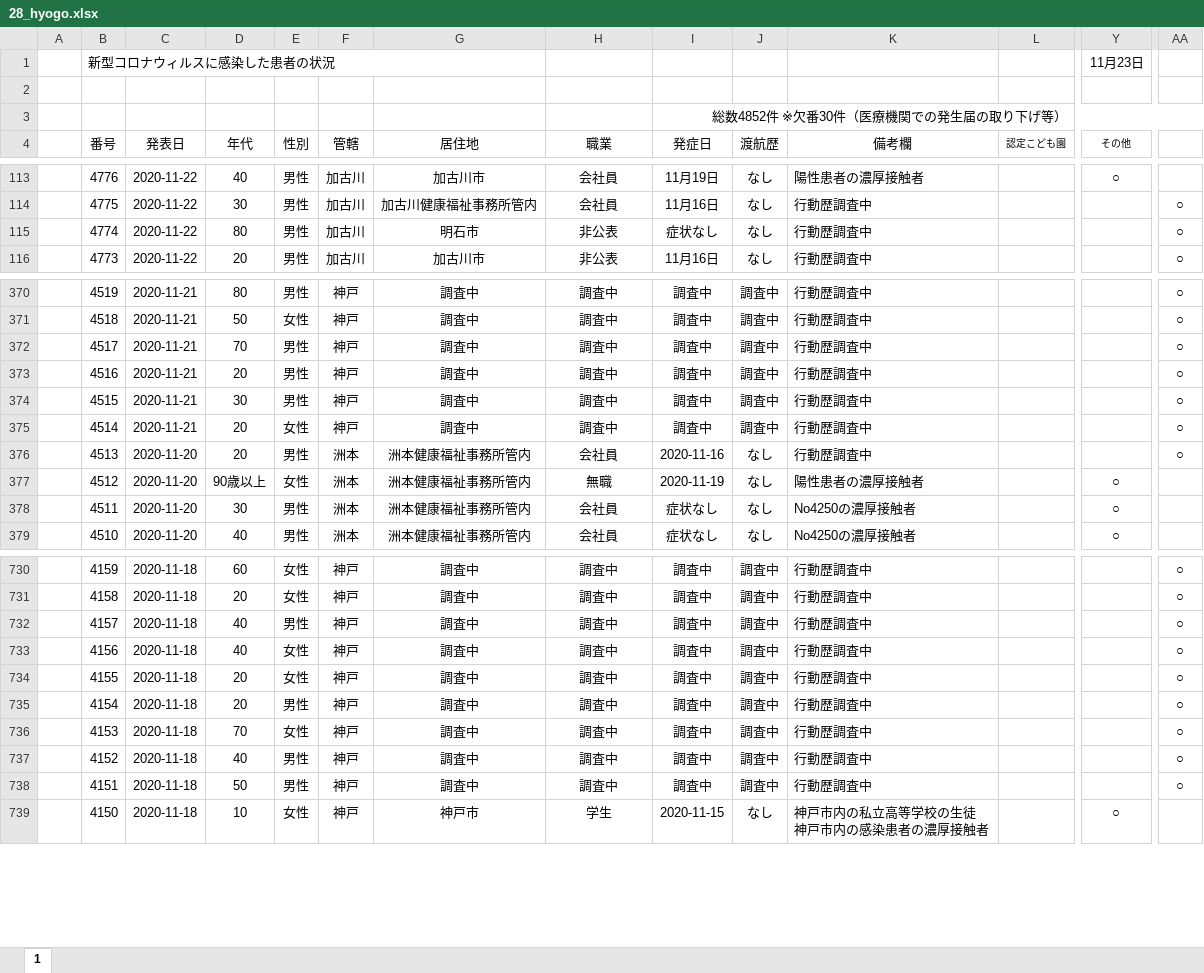
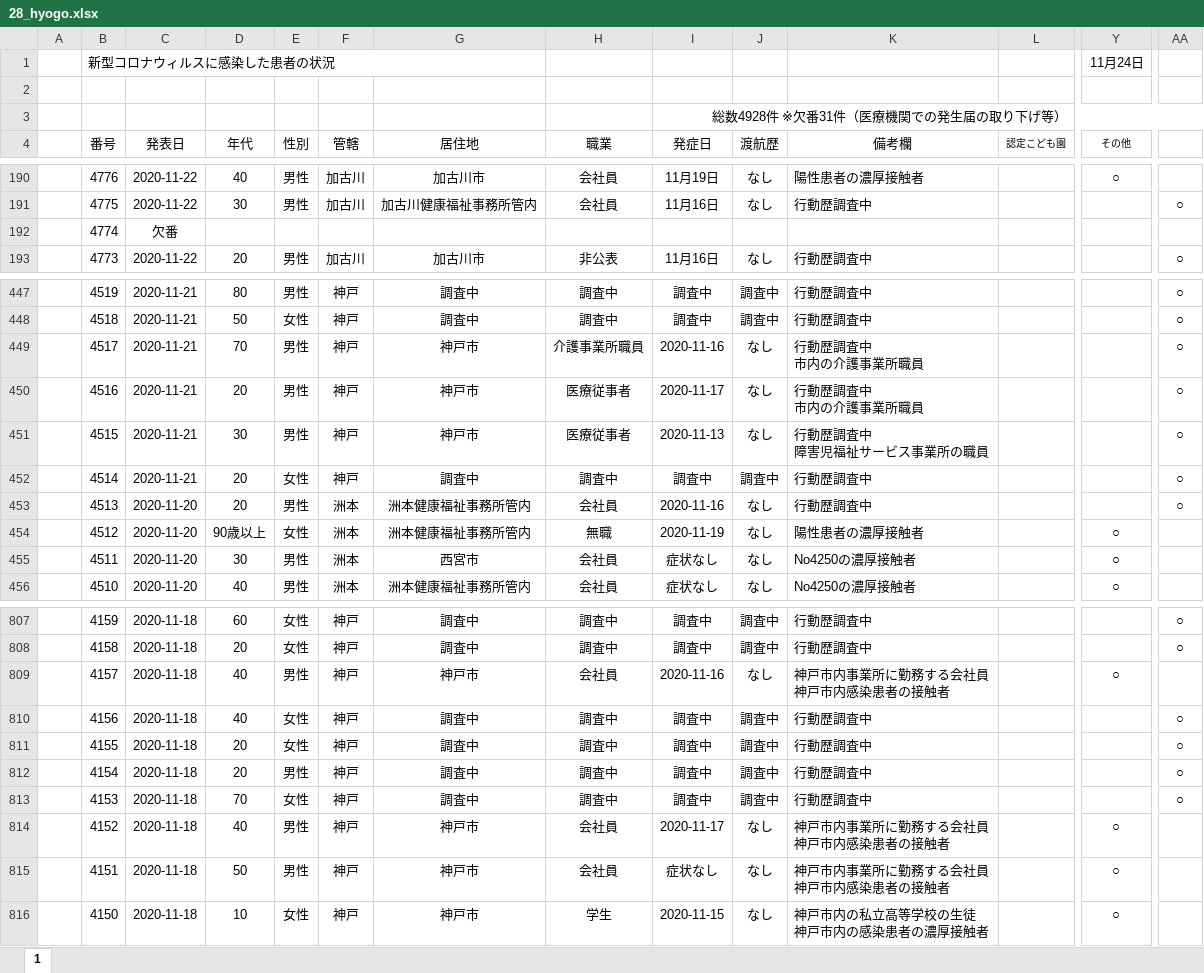
Before and after one commit to CalicoKater/covid-19, an Excel workbook: work/28_hyogo.xlsx, sheet 1, drawn as a sheet; only a part is shown, gaps mark what is left out; values as stored, in another font and other column widths than the file's, no borders; conditional formats not drawn; addresses are those after the commit; ↵ is a line break in a cell; the diff covers the shown part only; the diff names each change by its address in the sheet, - before the commit and + after, or states it on an @@ line.

```diff
--- a/work/28_hyogo.xlsx (sheet 1)
+++ b/work/28_hyogo.xlsx (sheet 1)
-Y1 (その他): 11月23日
+Y1 (その他): 11月24日
-I3 (発症日): 総数4852件 ※欠番30件（医療機関での発生届の取り下げ等）
+I3 (発症日): 総数4928件 ※欠番31件（医療機関での発生届の取り下げ等）
-C192 (発表日): 2020-11-22
+C192 (発表日): 欠番
-D192 (年代): 80
+D192 (年代): (empty)
-E192 (性別): 男性
+E192 (性別): (empty)
-F192 (管轄): 加古川
+F192 (管轄): (empty)
-G192 (居住地): 明石市
+G192 (居住地): (empty)
-H192 (職業): 非公表
+H192 (職業): (empty)
-I192 (発症日): 症状なし
+I192 (発症日): (empty)
-J192 (渡航歴): なし
+J192 (渡航歴): (empty)
-K192 (備考欄): 行動歴調査中
+K192 (備考欄): (empty)
-AA192: ○
+AA192: (empty)
-G449:G451 (居住地): 調査中
+G449:G451 (居住地): 神戸市
-H449 (職業): 調査中
+H449 (職業): 介護事業所職員
-I449 (発症日): 調査中
+I449 (発症日): 2020-11-16
-J449:J451 (渡航歴): 調査中
+J449:J451 (渡航歴): なし
-K449:K450 (備考欄): 行動歴調査中
+K449:K450 (備考欄): 行動歴調査中 ↵ 市内の介護事業所職員
-H450:H451 (職業): 調査中
+H450:H451 (職業): 医療従事者
-I450 (発症日): 調査中
+I450 (発症日): 2020-11-17
-I451 (発症日): 調査中
+I451 (発症日): 2020-11-13
-K451 (備考欄): 行動歴調査中
+K451 (備考欄): 行動歴調査中 ↵ 障害児福祉サービス事業所の職員
-G455 (居住地): 洲本健康福祉事務所管内
+G455 (居住地): 西宮市
-G809 (居住地): 調査中
+G809 (居住地): 神戸市
-H809 (職業): 調査中
+H809 (職業): 会社員
-I809 (発症日): 調査中
+I809 (発症日): 2020-11-16
-J809 (渡航歴): 調査中
+J809 (渡航歴): なし
-K809 (備考欄): 行動歴調査中
+K809 (備考欄): 神戸市内事業所に勤務する会社員 ↵ 神戸市内感染患者の接触者
-Y809 (その他): (empty)
+Y809 (その他): ○
-AA809: ○
+AA809: (empty)
-G814:G815 (居住地): 調査中
+G814:G815 (居住地): 神戸市
-H814:H815 (職業): 調査中
+H814:H815 (職業): 会社員
-I814 (発症日): 調査中
+I814 (発症日): 2020-11-17
-J814:J815 (渡航歴): 調査中
+J814:J815 (渡航歴): なし
-K814:K815 (備考欄): 行動歴調査中
+K814:K815 (備考欄): 神戸市内事業所に勤務する会社員 ↵ 神戸市内感染患者の接触者
-Y814:Y815 (その他): (empty)
+Y814:Y815 (その他): ○
-AA814:AA815: ○
+AA814:AA815: (empty)
-I815 (発症日): 調査中
+I815 (発症日): 症状なし
```
Also changed, not shown: 77 added rows and 119 edited cells elsewhere in this sheet, formulas that keep their value, work/16_toyama2.xlsx, 29 other files.
